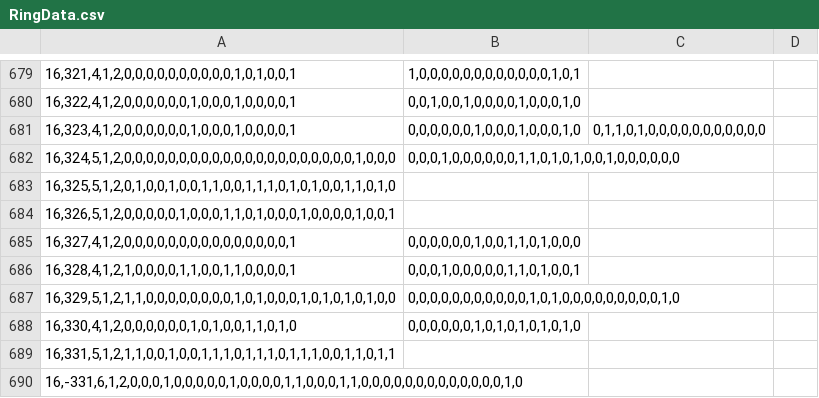
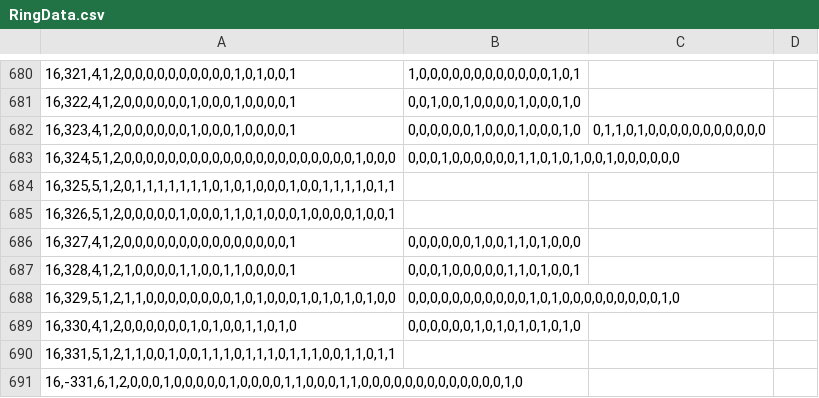
Before and after one commit to Ivanhan2018/MathTool, a CSV file: gaptool/RingData.csv, drawn as a sheet; only a part is shown, gaps mark what is left out; addresses are those after the commit; the diff covers the shown part only; the diff names each change by its address in the sheet, - before the commit and + after, or states it on an @@ line.

```diff
--- a/gaptool/RingData.csv
+++ b/gaptool/RingData.csv
-A684: 16,325,5,1,2,0,1,0,0,1,0,0,1,1,0,0,1,1,1,0,1,0,1,0,0,1,1,0,1,0
+A684: 16,325,5,1,2,0,1,1,1,1,1,1,1,0,1,0,1,0,0,0,1,0,0,1,1,1,1,0,1,1
```
Also changed, not shown: 6 added rows and 5 removed rows elsewhere in this file, gaptool/I1I2.csv, gaptool/Q1R81.csv, 1 other file.
